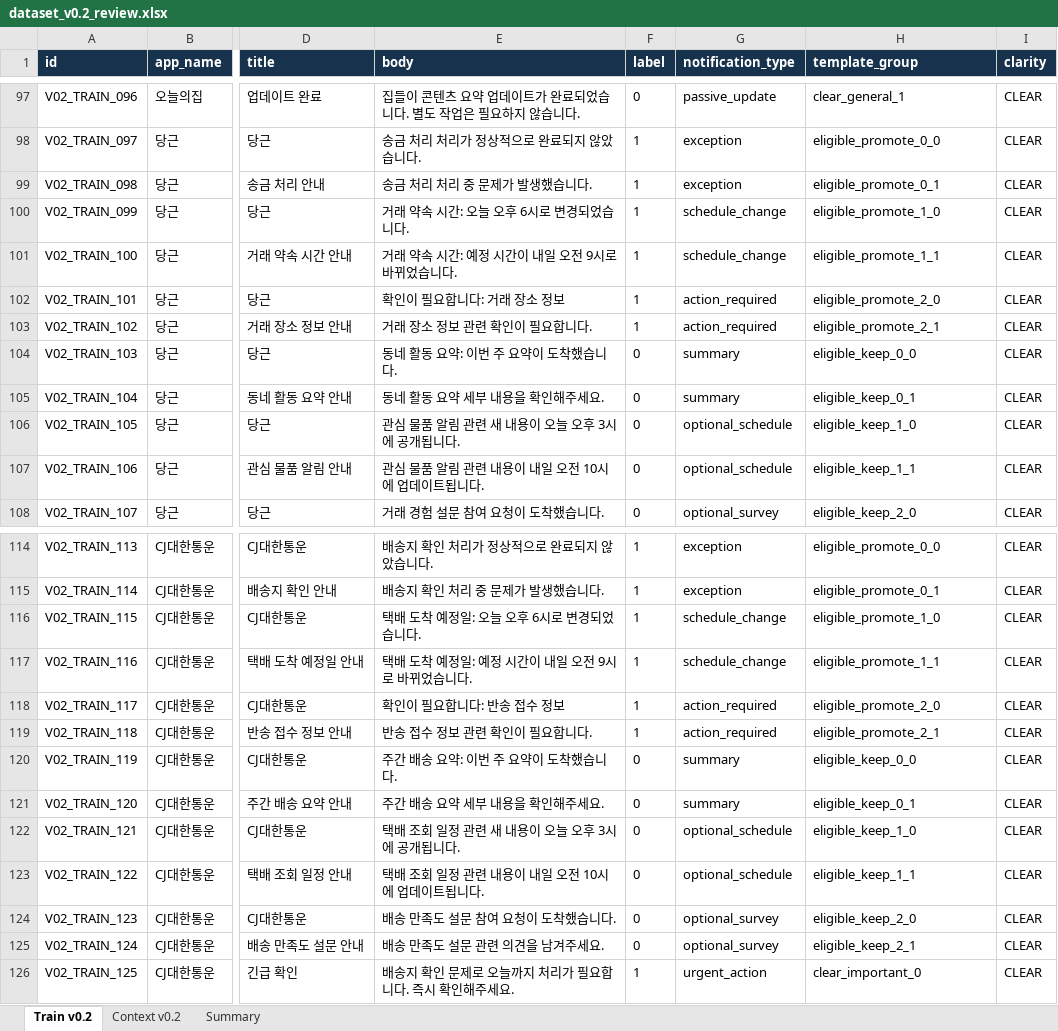
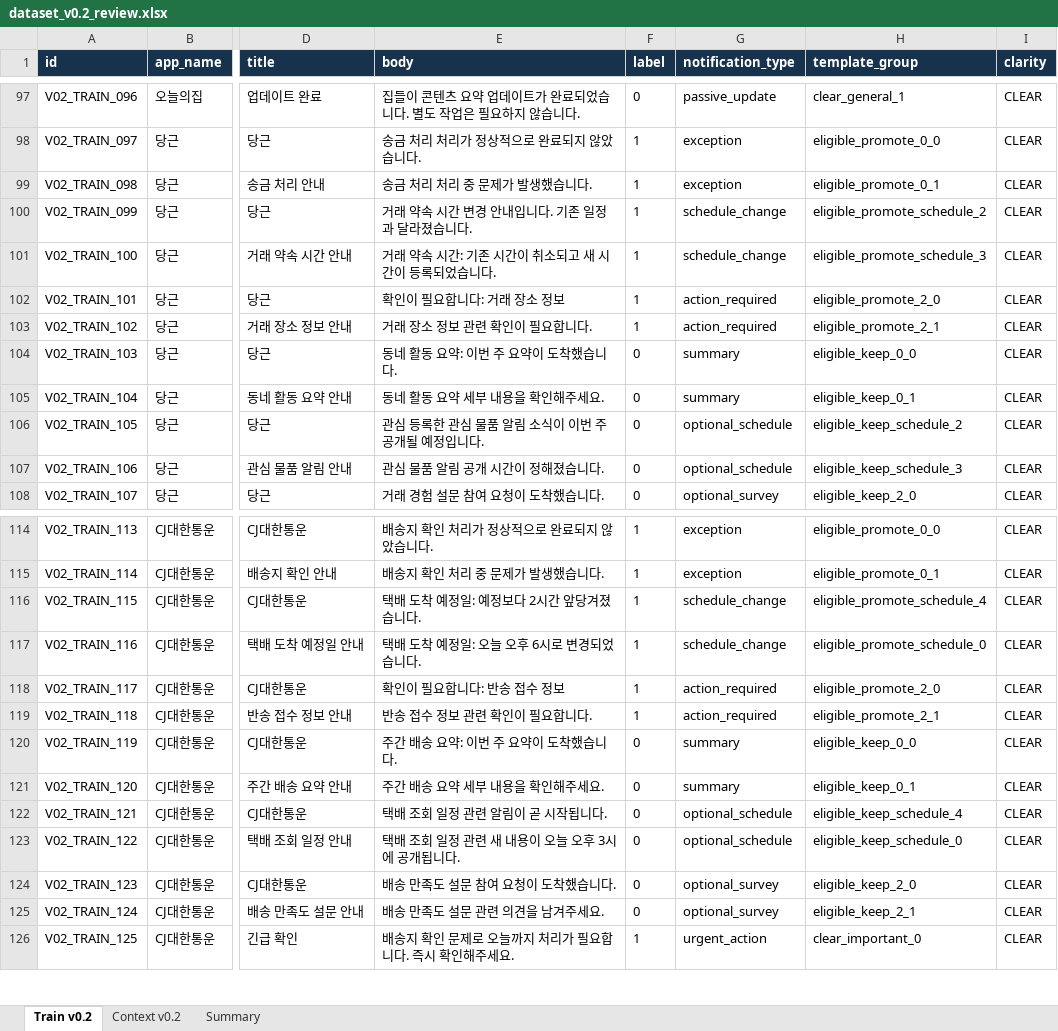
Before and after one commit to shinhanseo/noti, an Excel workbook: ml/reports/outputs/v0.2/dataset_v0.2_review.xlsx, sheet Train v0.2, drawn as a sheet; only a part is shown, gaps mark what is left out; values as stored, in another font and other column widths than the file's, no borders; conditional formats and table styles not drawn; the diff covers the shown part only; the diff names each change by its address in the sheet, - before the commit and + after, or states it on an @@ line.

```diff
--- a/ml/reports/outputs/v0.2/dataset_v0.2_review.xlsx (sheet Train v0.2)
+++ b/ml/reports/outputs/v0.2/dataset_v0.2_review.xlsx (sheet Train v0.2)
-E100 (body): 거래 약속 시간: 오늘 오후 6시로 변경되었습니다.
+E100 (body): 거래 약속 시간 변경 안내입니다. 기존 일정과 달라졌습니다.
-H100 (template_group): eligible_promote_1_0
+H100 (template_group): eligible_promote_schedule_2
-E101 (body): 거래 약속 시간: 예정 시간이 내일 오전 9시로 바뀌었습니다.
+E101 (body): 거래 약속 시간: 기존 시간이 취소되고 새 시간이 등록되었습니다.
-H101 (template_group): eligible_promote_1_1
+H101 (template_group): eligible_promote_schedule_3
-E106 (body): 관심 물품 알림 관련 새 내용이 오늘 오후 3시에 공개됩니다.
+E106 (body): 관심 등록한 관심 물품 알림 소식이 이번 주 공개될 예정입니다.
-H106 (template_group): eligible_keep_1_0
+H106 (template_group): eligible_keep_schedule_2
-E107 (body): 관심 물품 알림 관련 내용이 내일 오전 10시에 업데이트됩니다.
+E107 (body): 관심 물품 알림 공개 시간이 정해졌습니다.
-H107 (template_group): eligible_keep_1_1
+H107 (template_group): eligible_keep_schedule_3
-E116 (body): 택배 도착 예정일: 오늘 오후 6시로 변경되었습니다.
+E116 (body): 택배 도착 예정일: 예정보다 2시간 앞당겨졌습니다.
-H116 (template_group): eligible_promote_1_0
+H116 (template_group): eligible_promote_schedule_4
-E117 (body): 택배 도착 예정일: 예정 시간이 내일 오전 9시로 바뀌었습니다.
+E117 (body): 택배 도착 예정일: 오늘 오후 6시로 변경되었습니다.
-H117 (template_group): eligible_promote_1_1
+H117 (template_group): eligible_promote_schedule_0
-E122 (body): 택배 조회 일정 관련 새 내용이 오늘 오후 3시에 공개됩니다.
+E122 (body): 택배 조회 일정 관련 알림이 곧 시작됩니다.
-H122 (template_group): eligible_keep_1_0
+H122 (template_group): eligible_keep_schedule_4
-E123 (body): 택배 조회 일정 관련 내용이 내일 오전 10시에 업데이트됩니다.
+E123 (body): 택배 조회 일정 관련 새 내용이 오늘 오후 3시에 공개됩니다.
-H123 (template_group): eligible_keep_1_1
+H123 (template_group): eligible_keep_schedule_0
```
Also changed, not shown: 132 edited cells elsewhere in this sheet, sheet Summary, 9 other files.
